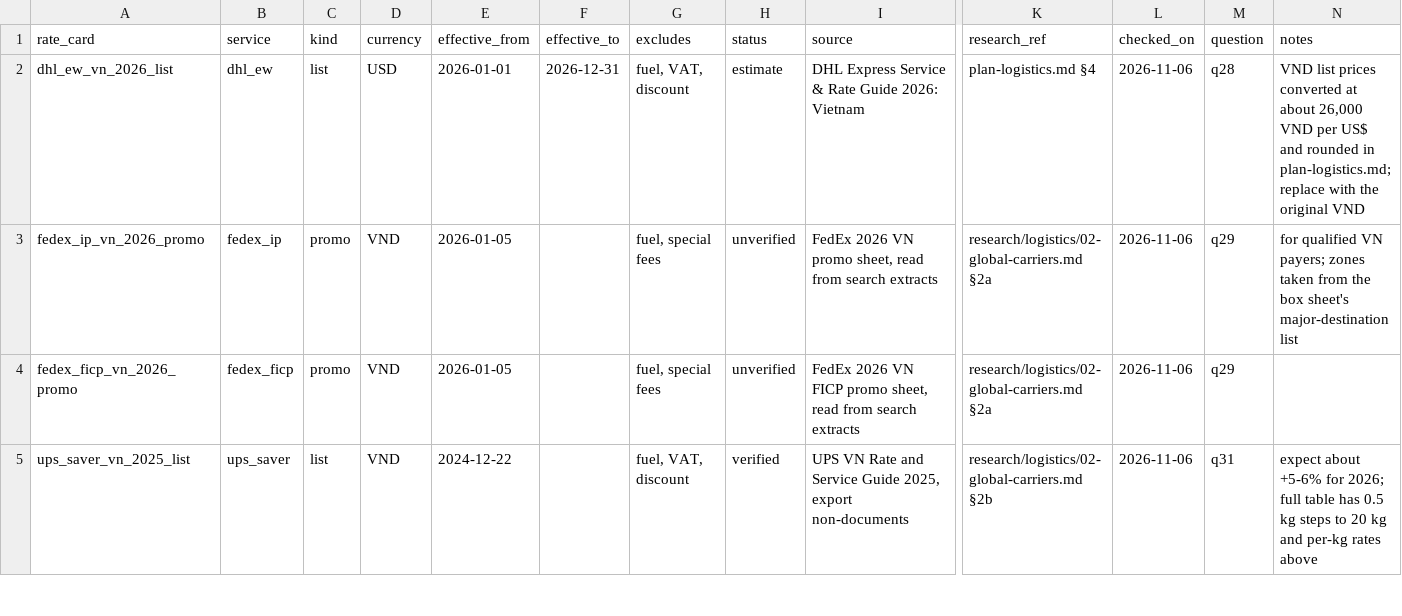
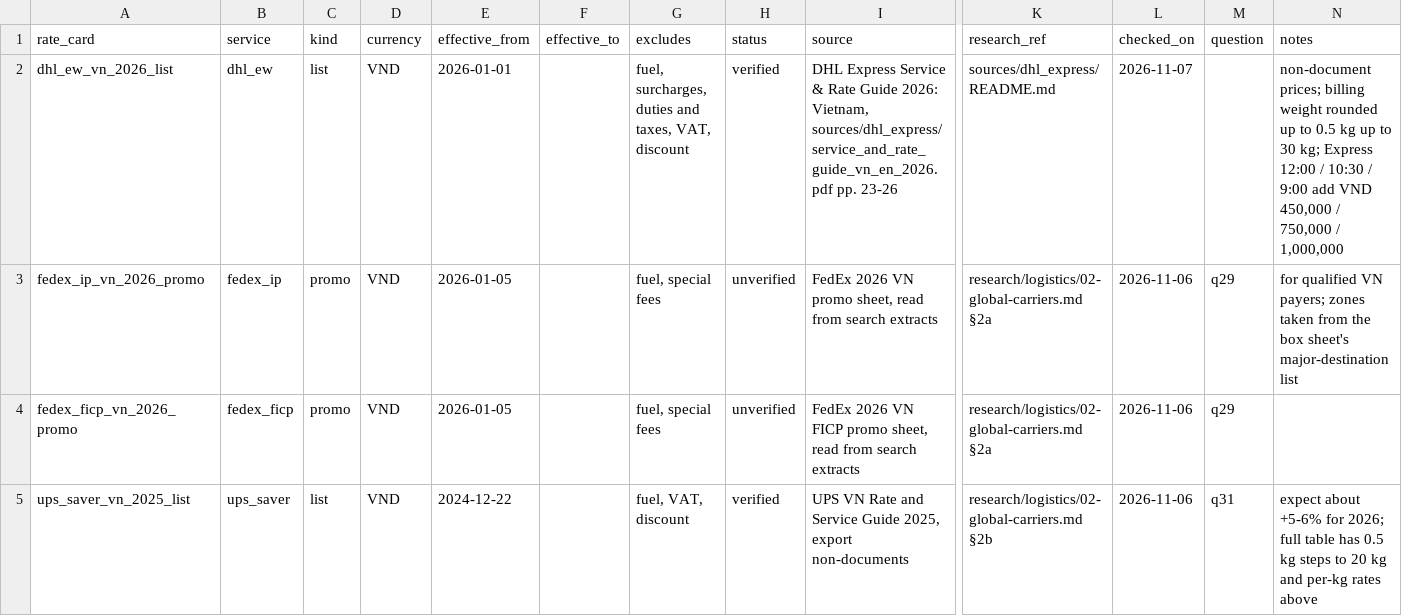
Before and after one commit to florianmarkusse/merchant-of-record, a CSV file: docs/markets/rate_cards.csv, drawn as a sheet; only a part is shown, gaps mark what is left out; the diff names each change by its address in the sheet, - before the commit and + after, or states it on an @@ line.

```diff
--- a/docs/markets/rate_cards.csv
+++ b/docs/markets/rate_cards.csv
-D2 (currency): USD
+D2 (currency): VND
-F2 (effective_to): 2026-12-31
+F2 (effective_to): (empty)
-G2 (excludes): fuel, VAT, discount
+G2 (excludes): fuel, surcharges, duties and taxes, VAT, discount
-H2 (status): estimate
+H2 (status): verified
-I2 (source): …Guide 2026: Vietnam
+I2 (source): …Guide 2026: Vietnam, sources/dhl_express/service_and_rate_guide_vn_en_2026.pdf pp. 23-26
-K2 (research_ref): plan-logistics.md §4
+K2 (research_ref): sources/dhl_express/README.md
-L2 (checked_on): 2026-11-06
+L2 (checked_on): 2026-11-07
-M2 (question): q28
+M2 (question): (empty)
-N2 (notes): VND list prices converted at about 26,000 VND per US$ and rounded in plan-logistics.md; replace with the original VND
+N2 (notes): non-document prices; billing weight rounded up to 0.5 kg up to 30 kg; Express 12:00 / 10:30 / 9:00 add VND 450,000 / 750,000 / 1,000,000
```
Also changed, not shown: docs/markets/questions.csv, docs/markets/rates.csv, 5 other files.
